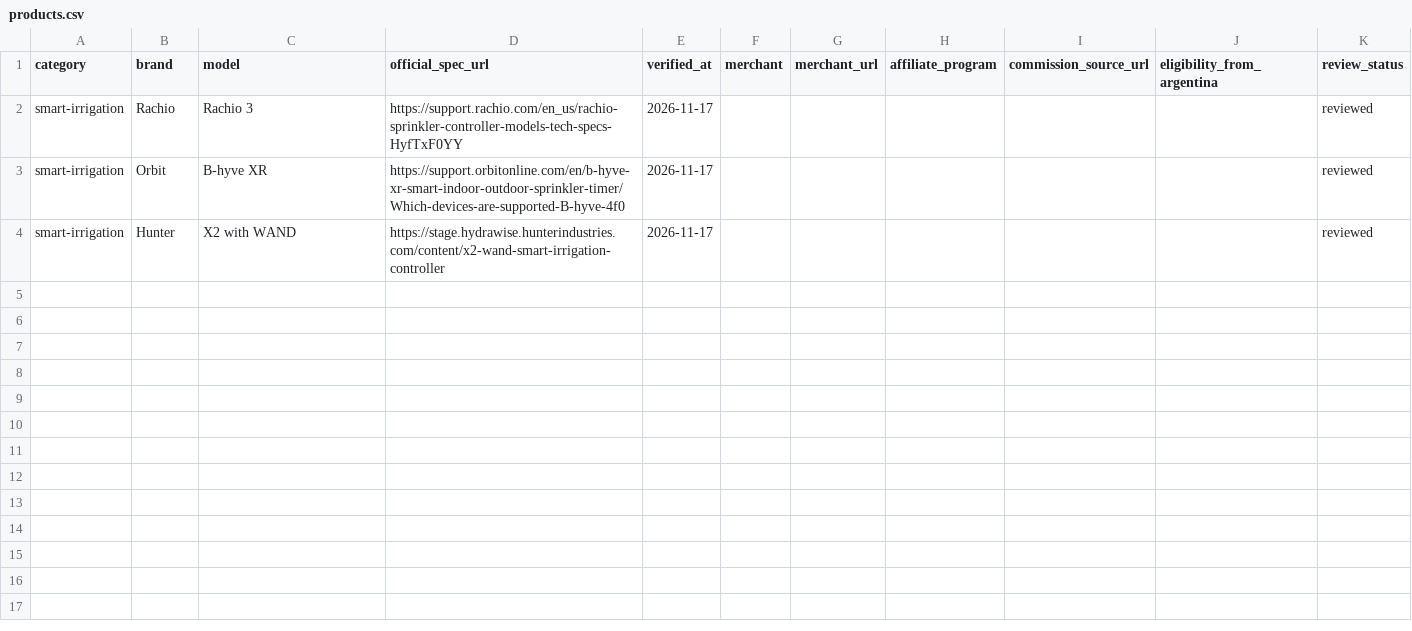
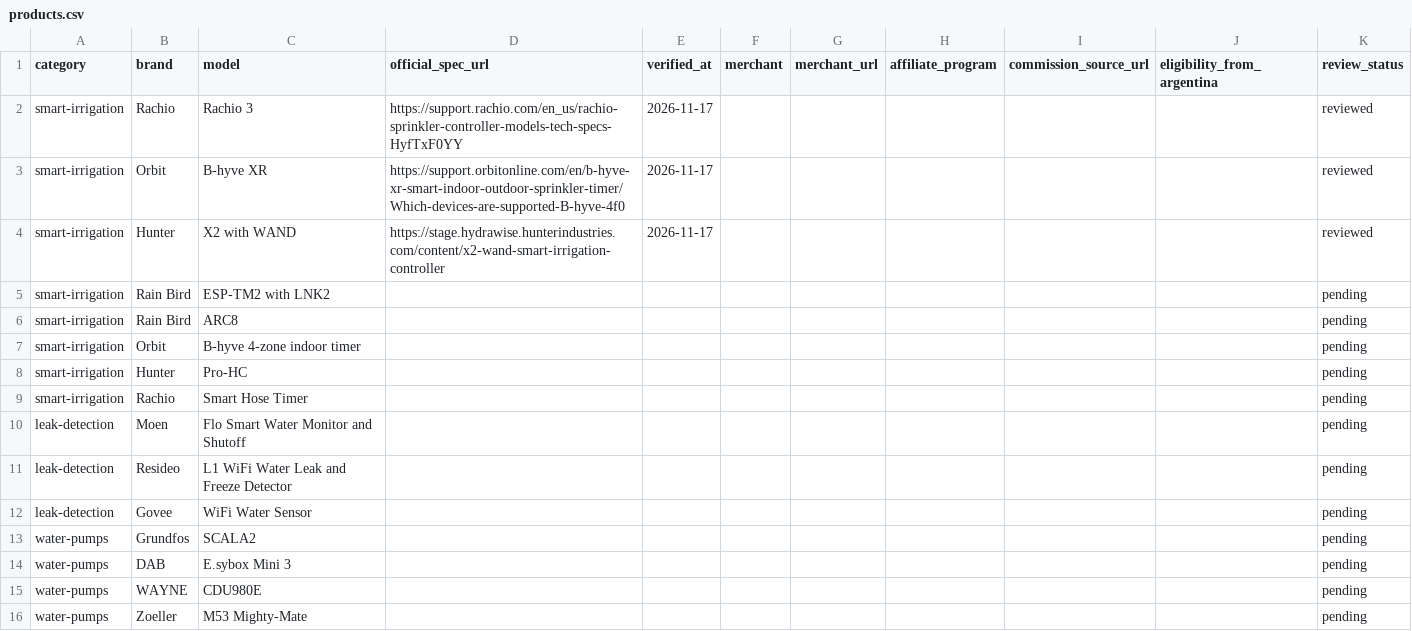
Before and after one commit to agrogalvan-create/smartgear-scout, a CSV file: data/products.csv, drawn as a sheet.

Commit message:
Expand research queue to 15 candidate models; mark unverified

```diff
--- a/data/products.csv
+++ b/data/products.csv
@@ -4 +4,13 @@ smart-irrigation,Orbit,B-hyve XR,https://support.orbitonline.com/en/b-hyve-xr-sm
 smart-irrigation,Hunter,X2 with WAND,https://stage.hydrawise.hunterindustries.com/content/x2-wand-smart-irrigation-controller,2026-11-17,,,,,,reviewed
+smart-irrigation,Rain Bird,ESP-TM2 with LNK2,,,,,,,,pending
+smart-irrigation,Rain Bird,ARC8,,,,,,,,pending
+smart-irrigation,Orbit,B-hyve 4-zone indoor timer,,,,,,,,pending
+smart-irrigation,Hunter,Pro-HC,,,,,,,,pending
+smart-irrigation,Rachio,Smart Hose Timer,,,,,,,,pending
+leak-detection,Moen,Flo Smart Water Monitor and Shutoff,,,,,,,,pending
+leak-detection,Resideo,L1 WiFi Water Leak and Freeze Detector,,,,,,,,pending
+leak-detection,Govee,WiFi Water Sensor,,,,,,,,pending
+water-pumps,Grundfos,SCALA2,,,,,,,,pending
+water-pumps,DAB,E.sybox Mini 3,,,,,,,,pending
+water-pumps,WAYNE,CDU980E,,,,,,,,pending
+water-pumps,Zoeller,M53 Mighty-Mate,,,,,,,,pending
```
